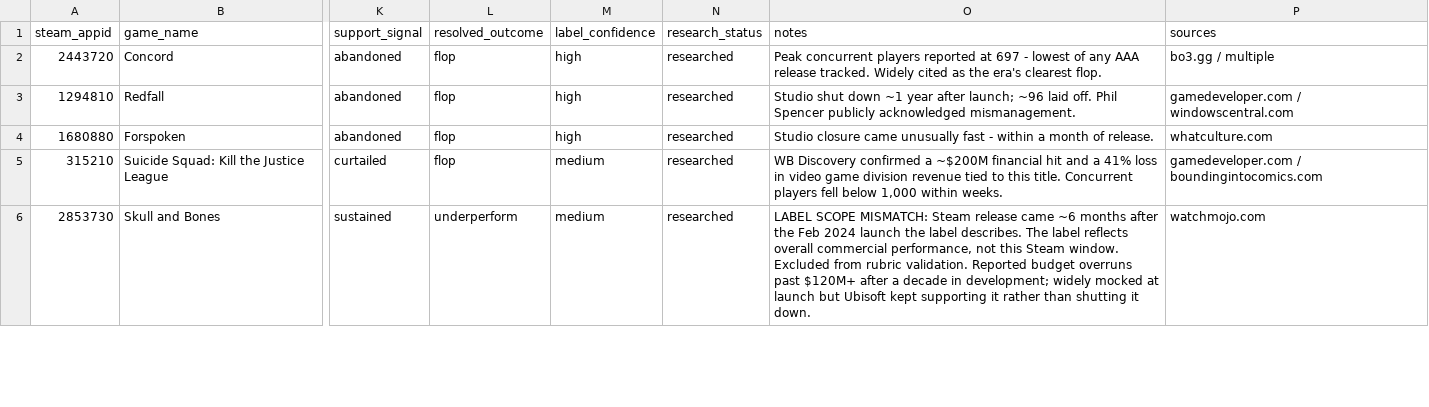
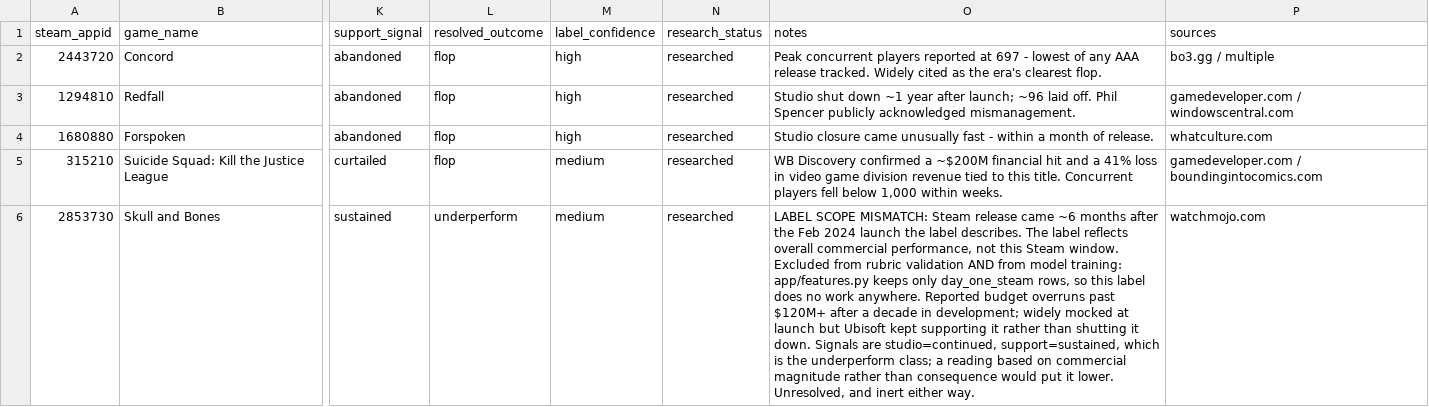
Before and after one commit to trannam97/aaa-launch-predictor, a CSV file: data/historical_releases.csv, drawn as a sheet; only a part is shown, gaps mark what is left out; the diff covers the shown part only; the diff names each change by its address in the sheet, - before the commit and + after, or states it on an @@ line.

```diff
--- a/data/historical_releases.csv
+++ b/data/historical_releases.csv
-O6 (notes): …from rubric validation. Reported budget overruns past $120M+ after a decade in development; widely mocked at launch but Ubisoft kept supporting it rather than shutting it down.
+O6 (notes): …from rubric validation AND from model training: app/features.py keeps only day_one_steam rows, so this label does no work anywhere. Reported budget overruns past $120M+ after a decade in development; widely mocked at launch but Ubisoft kept supporting it rather than shutting it down. Signals are studio=continued, support=sustained, which is the underperform class; a reading based on commercial magnitude rather than consequence would put it lower. Unresolved, and inert either way.
```
Also changed, not shown: 2 edited cells elsewhere in this file, 2 other files.
